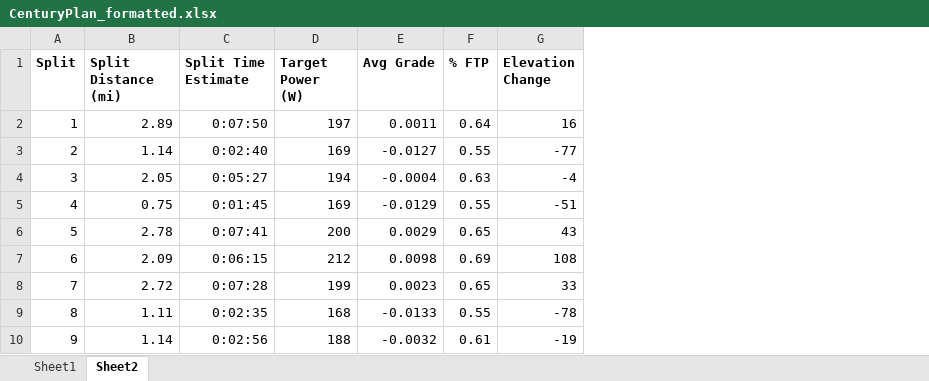
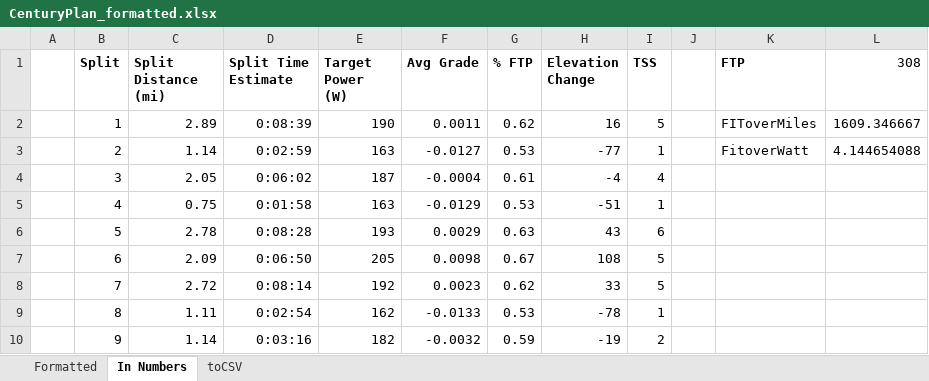
Before and after one commit to GregoryTNash/AmPowerGuide, an Excel workbook: CSV_Method/CenturyPlan_formatted.xlsx, sheet In Numbers, drawn as a sheet; only a part is shown; values as stored, in another font and other column widths than the file's, no borders; addresses are those after the commit; the diff covers the shown part only; the diff names each change by its address in the sheet, - before the commit and + after, or states it on an @@ line.

```diff
--- a/CSV_Method/CenturyPlan_formatted.xlsx (sheet In Numbers)
+++ b/CSV_Method/CenturyPlan_formatted.xlsx (sheet In Numbers)
-sheet tab: Sheet1
+sheet tab: Formatted
-sheet tab: Sheet2
+sheet tab: In Numbers
+sheet tab: toCSV
+column A, empty
+column I (TSS), rows 2-10: 5 | 1 | 4 | 1 | 6 | 5 | 5 | 1 | 2
+column J, empty
+column K (FTP), rows 2-3: FIToverMiles | FitoverWatt
+column L (308), rows 2-3: 1609.346667 | 4.144654088
-D2 (Split Time Estimate): 0:07:50
+D2 (Split Time Estimate): 0:08:39
-E2 (Target Power (W)): 197
+E2 (Target Power (W)): 190
-G2 (% FTP): 0.64
+G2 (% FTP): 0.62
-D3 (Split Time Estimate): 0:02:40
+D3 (Split Time Estimate): 0:02:59
-E3 (Target Power (W)): 169
+E3 (Target Power (W)): 163
-G3 (% FTP): 0.55
+G3 (% FTP): 0.53
-D4 (Split Time Estimate): 0:05:27
+D4 (Split Time Estimate): 0:06:02
-E4 (Target Power (W)): 194
+E4 (Target Power (W)): 187
-G4 (% FTP): 0.63
+G4 (% FTP): 0.61
-D5 (Split Time Estimate): 0:01:45
+D5 (Split Time Estimate): 0:01:58
-E5 (Target Power (W)): 169
+E5 (Target Power (W)): 163
-G5 (% FTP): 0.55
+G5 (% FTP): 0.53
-D6 (Split Time Estimate): 0:07:41
+D6 (Split Time Estimate): 0:08:28
-E6 (Target Power (W)): 200
+E6 (Target Power (W)): 193
-G6 (% FTP): 0.65
+G6 (% FTP): 0.63
-D7 (Split Time Estimate): 0:06:15
+D7 (Split Time Estimate): 0:06:50
-E7 (Target Power (W)): 212
+E7 (Target Power (W)): 205
-G7 (% FTP): 0.69
+G7 (% FTP): 0.67
-D8 (Split Time Estimate): 0:07:28
+D8 (Split Time Estimate): 0:08:14
-E8 (Target Power (W)): 199
+E8 (Target Power (W)): 192
-G8 (% FTP): 0.65
+G8 (% FTP): 0.62
-D9 (Split Time Estimate): 0:02:35
+D9 (Split Time Estimate): 0:02:54
-E9 (Target Power (W)): 168
+E9 (Target Power (W)): 162
-G9 (% FTP): 0.55
+G9 (% FTP): 0.53
-D10 (Split Time Estimate): 0:02:56
+D10 (Split Time Estimate): 0:03:16
-E10 (Target Power (W)): 188
+E10 (Target Power (W)): 182
-G10 (% FTP): 0.61
+G10 (% FTP): 0.59
```
Also changed, not shown: 1 added row, 3 removed rows and 198 edited cells elsewhere in this sheet, sheet Formatted, formulas that keep their value, 4 other files.
